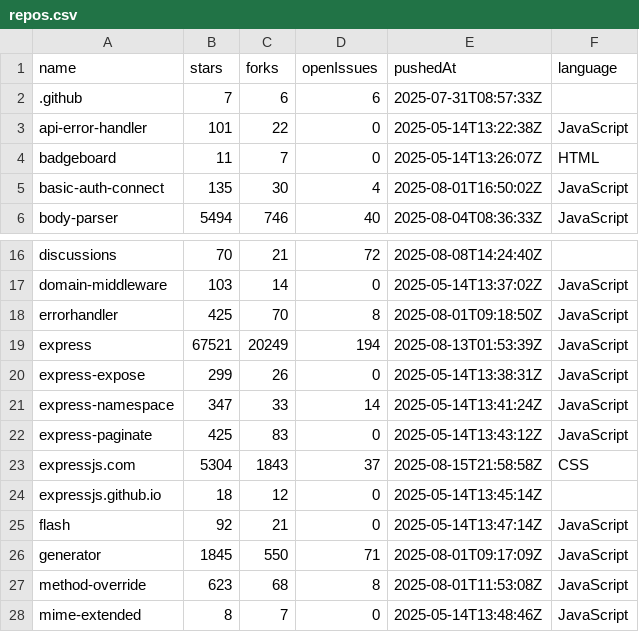
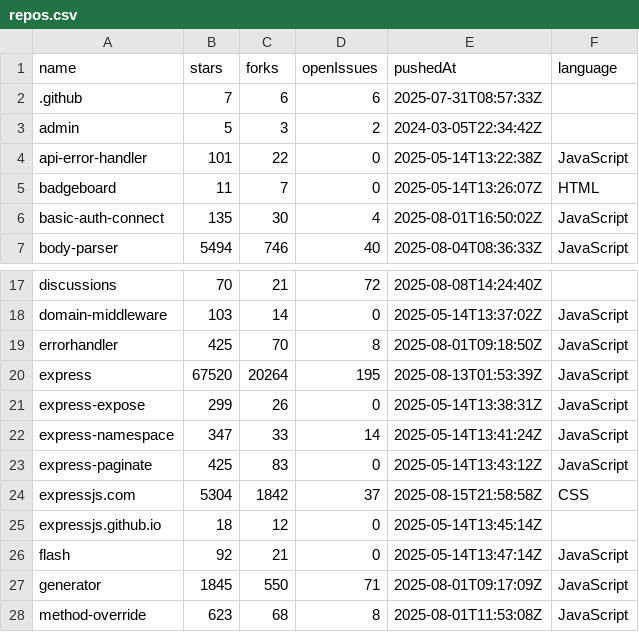
Before and after one commit to DikshantBadawadagi/OrgPulse_CLI, a CSV file: repos.csv, drawn as a sheet; only a part is shown, gaps mark what is left out; the shorter side is filled out with more unchanged rows.

```diff
--- a/repos.csv
+++ b/repos.csv
@@ -2,2 +2,3 @@ name,stars,forks,openIssues,pushedAt,language
 .github,7,6,6,2025-07-31T08:57:33Z,
+admin,5,3,2,2024-03-05T22:34:42Z,
 api-error-handler,101,22,0,2025-05-14T13:22:38Z,JavaScript
@@ -18,3 +19,3 @@ domain-middleware,103,14,0,2025-05-14T13:37:02Z,JavaScript
 errorhandler,425,70,8,2025-08-01T09:18:50Z,JavaScript
-express,67521,20249,194,2025-08-13T01:53:39Z,JavaScript
+express,67520,20264,195,2025-08-13T01:53:39Z,JavaScript
 express-expose,299,26,0,2025-05-14T13:38:31Z,JavaScript
@@ -22,3 +23,3 @@ express-namespace,347,33,14,2025-05-14T13:41:24Z,JavaScript
 express-paginate,425,83,0,2025-05-14T13:43:12Z,JavaScript
-expressjs.com,5304,1843,37,2025-08-15T21:58:58Z,CSS
+expressjs.com,5304,1842,37,2025-08-15T21:58:58Z,CSS
 expressjs.github.io,18,12,0,2025-05-14T13:45:14Z,
```
Also changed, not shown: 6 other files.
